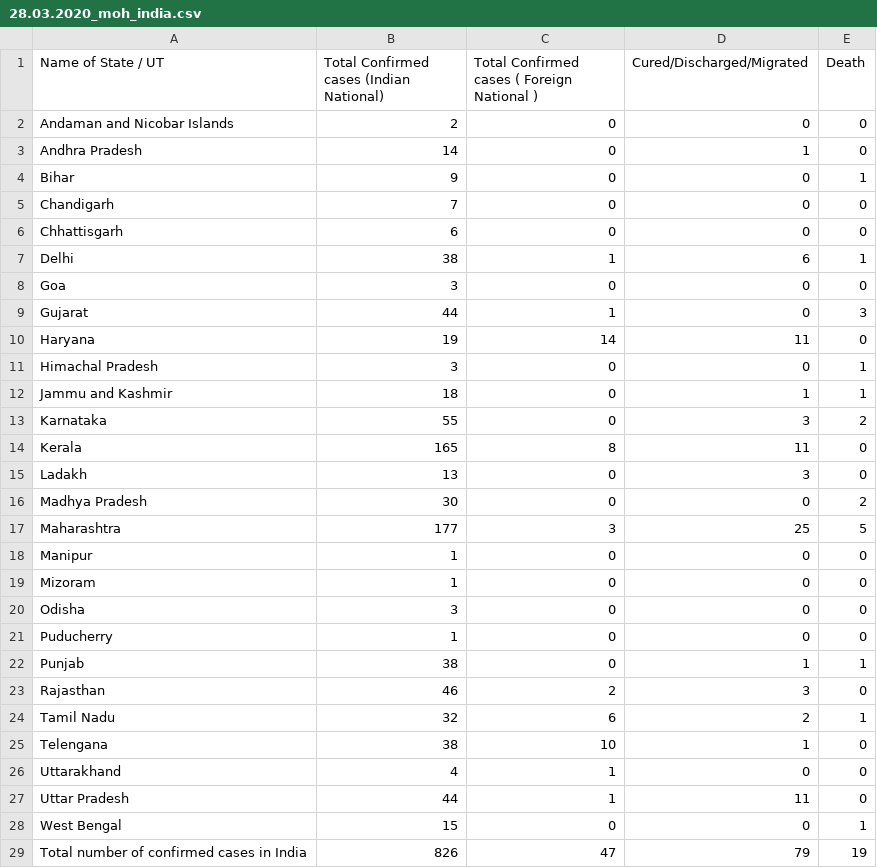
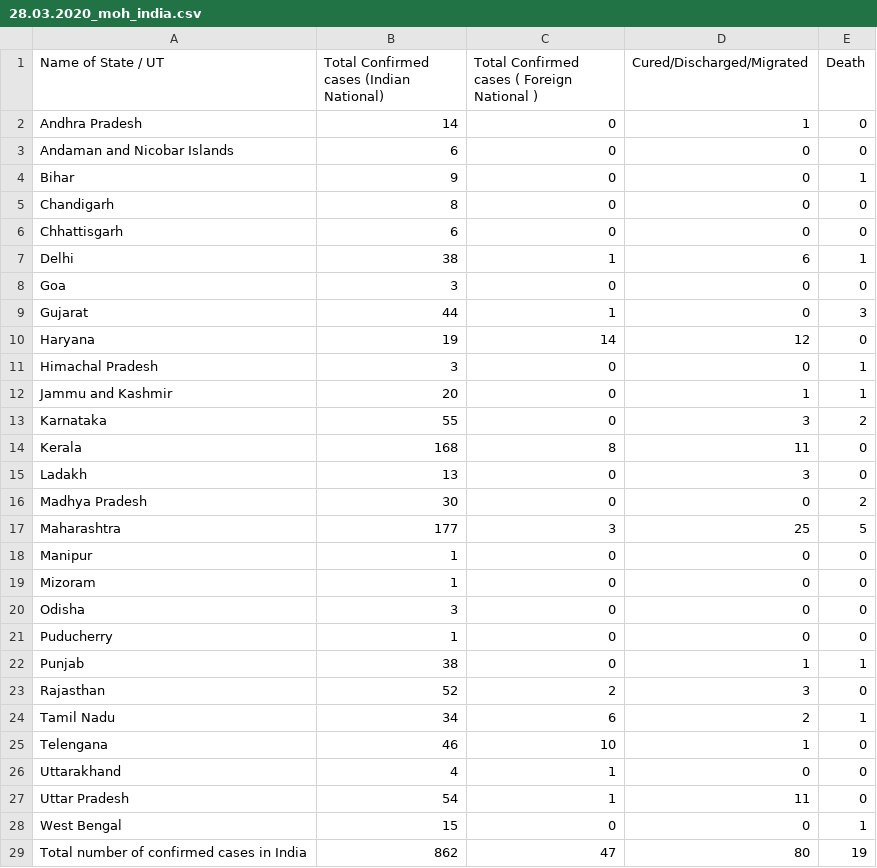
Before and after one commit to dc-aichara/COVID19-India-Tracker, a CSV file: data/28.03.2020_moh_india.csv, drawn as a sheet.

Commit message:
Data correction

```diff
--- a/data/28.03.2020_moh_india.csv
+++ b/data/28.03.2020_moh_india.csv
@@ -1,6 +1,6 @@
 Name of State / UT,Total Confirmed cases (Indian National),Total Confirmed cases ( Foreign National ),Cured/Discharged/Migrated,Death
-Andaman and Nicobar Islands,2,0,0,0
 Andhra Pradesh,14,0,1,0
+Andaman and Nicobar Islands,6,0,0,0
 Bihar,9,0,0,1
-Chandigarh,7,0,0,0
+Chandigarh,8,0,0,0
 Chhattisgarh,6,0,0,0
@@ -9,7 +9,7 @@ Goa,3,0,0,0
 Gujarat,44,1,0,3
-Haryana,19,14,11,0
+Haryana,19,14,12,0
 Himachal Pradesh,3,0,0,1
-Jammu and Kashmir,18,0,1,1
+Jammu and Kashmir,20,0,1,1
 Karnataka,55,0,3,2
-Kerala,165,8,11,0
+Kerala,168,8,11,0
 Ladakh,13,0,3,0
@@ -22,8 +22,8 @@ Puducherry,1,0,0,0
 Punjab,38,0,1,1
-Rajasthan,46,2,3,0
-Tamil Nadu,32,6,2,1
-Telengana,38,10,1,0
+Rajasthan,52,2,3,0
+Tamil Nadu,34,6,2,1
+Telengana,46,10,1,0
 Uttarakhand,4,1,0,0
-Uttar Pradesh,44,1,11,0
+Uttar Pradesh,54,1,11,0
 West Bengal,15,0,0,1
-Total number of confirmed cases in India,826,47,79,19
+Total number of confirmed cases in India,862,47,80,19
```
Also changed, not shown: 3 other files.
